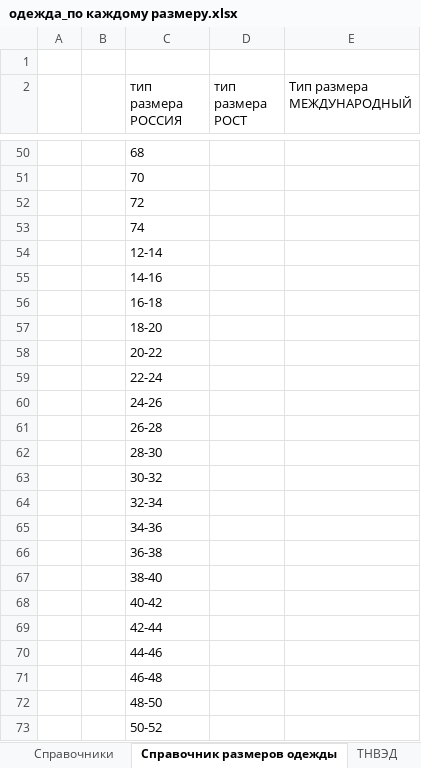
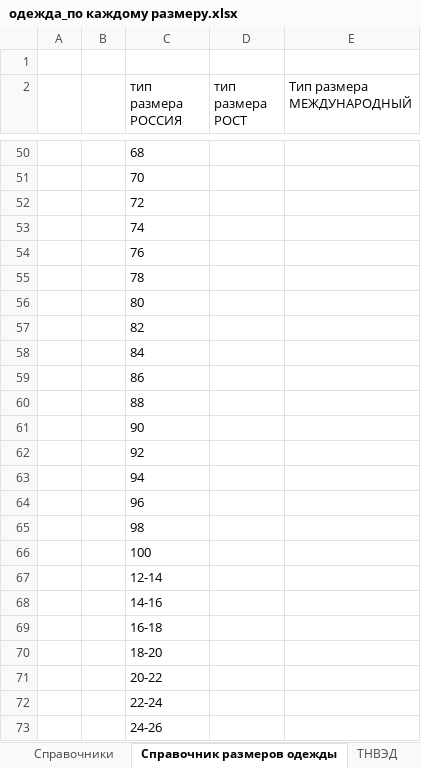
Before and after one commit to pychik/Markineris2.0.r, an Excel workbook: app/download_dir/одежда_по каждому размеру.xlsx, sheet Справочник размеров одежды, drawn as a sheet; only a part is shown, gaps mark what is left out; the shorter side is filled out with more unchanged rows; values as stored, in another font and other column widths than the file's, no borders; the diff covers the shown part only; the diff names each change by its address in the sheet, - before the commit and + after, or states it on an @@ line.

```diff
--- a/app/download_dir/одежда_по каждому размеру.xlsx (sheet Справочник размеров одежды)
+++ b/app/download_dir/одежда_по каждому размеру.xlsx (sheet Справочник размеров одежды)
+row 54:  |  | 76
+row 55:  |  | 78
+row 56:  |  | 80
+row 57:  |  | 82
+row 58:  |  | 84
+row 59:  |  | 86
+row 60:  |  | 88
+row 61:  |  | 90
+row 62:  |  | 92
+row 63:  |  | 94
+row 64:  |  | 96
+row 65:  |  | 98
+row 66:  |  | 100
```
Also changed, not shown: 12 added rows, 4 edited cells and cell formats elsewhere in this sheet, sheet Справочники, 4 other files.
